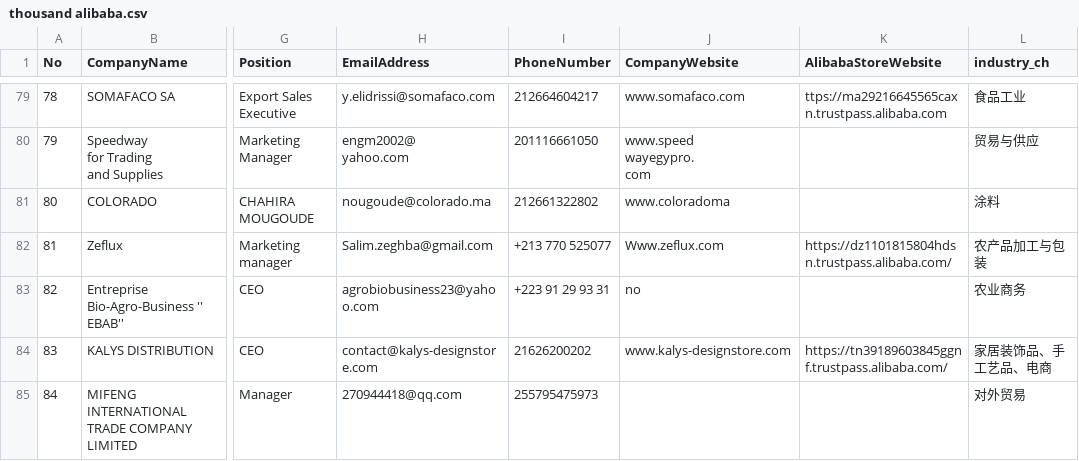
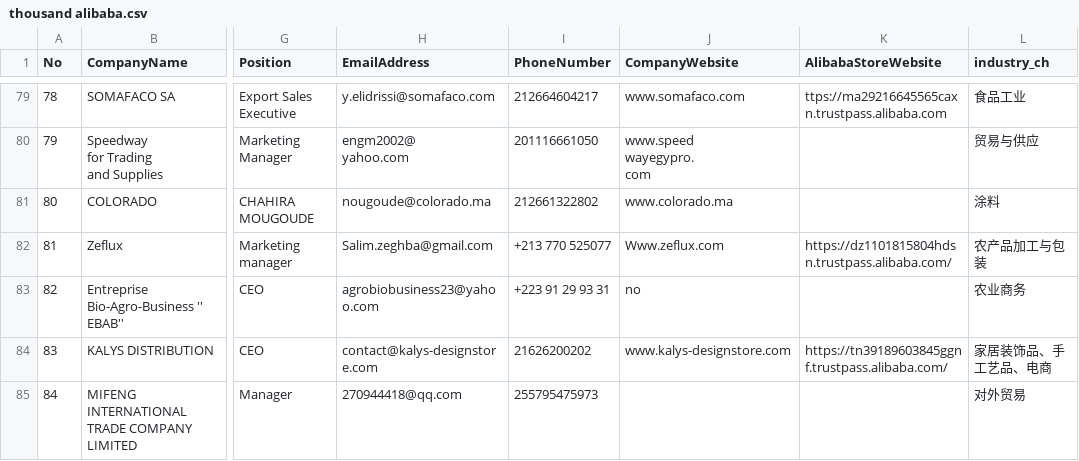
Before and after one commit to itc-catalog-ciie/African-Digital-Innovation-Accelerator, a CSV file: data/thousand alibaba.csv, drawn as a sheet; only a part is shown, gaps mark what is left out; the diff names each change by its address in the sheet, - before the commit and + after, or states it on an @@ line.

Commit message:
Add files via upload

```diff
--- a/data/thousand alibaba.csv
+++ b/data/thousand alibaba.csv
-J81 (CompanyWebsite): www.coloradoma
+J81 (CompanyWebsite): www.colorado.ma
```
